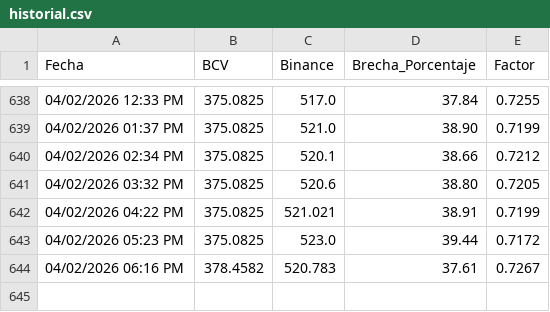
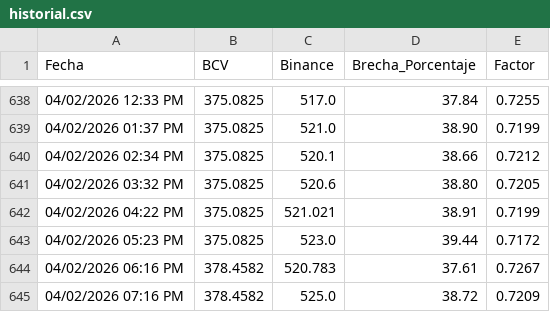
Before and after one commit to htovar21/Script_BCV_Binance, a CSV file: historial.csv, drawn as a sheet; only a part is shown, gaps mark what is left out; the diff names each change by its address in the sheet, - before the commit and + after, or states it on an @@ line.

```diff
--- a/historial.csv
+++ b/historial.csv
+row 645: 04/02/2026 07:16 PM | 378.4582 | 525.0 | 38.72 | 0.7209
```
